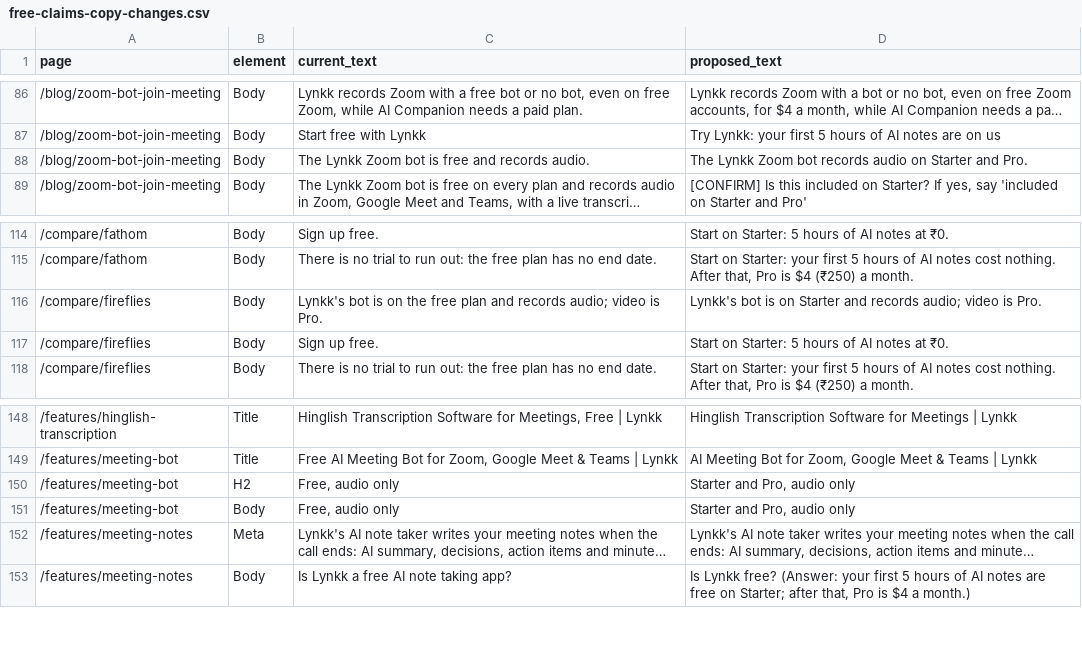
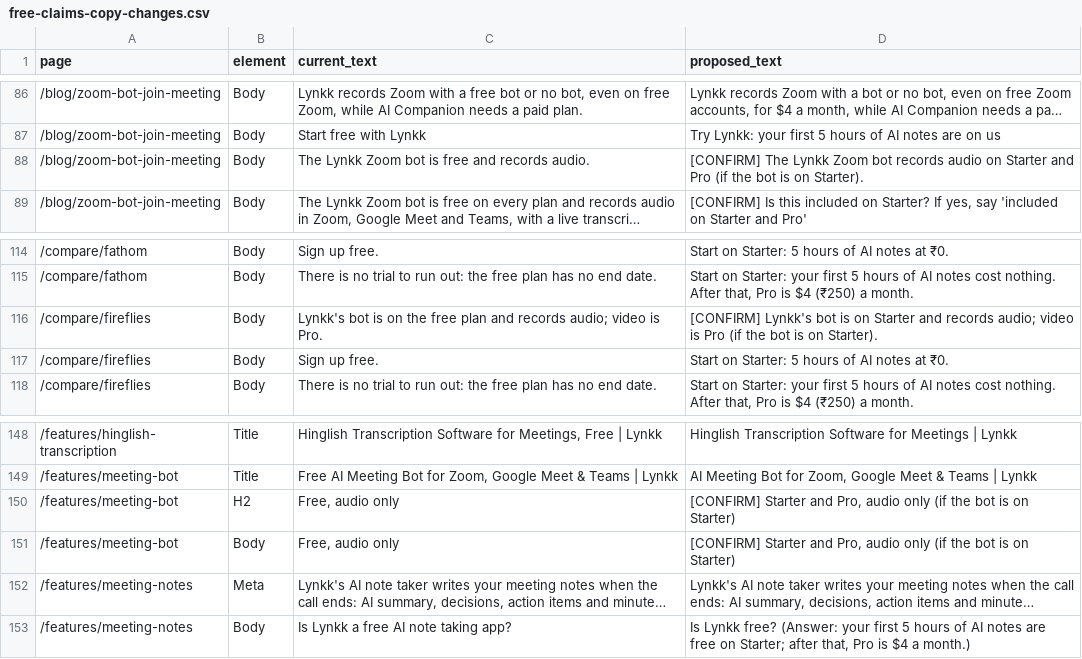
Before and after one commit to lynkkai/claude, a CSV file: seo/2026-11-starter-tier-copy/free-claims-copy-changes.csv, drawn as a sheet; only a part is shown, gaps mark what is left out; long unchanged cells end in …; the diff names each change by its address in the sheet, - before the commit and + after, or states it on an @@ line.

```diff
--- a/seo/2026-11-starter-tier-copy/free-claims-copy-changes.csv
+++ b/seo/2026-11-starter-tier-copy/free-claims-copy-changes.csv
-D88 (proposed_text): The Lynkk Zoom bot records audio on Starter and Pro.
+D88 (proposed_text): [CONFIRM] The Lynkk Zoom bot records audio on Starter and Pro (if the bot is on Starter).
-D116 (proposed_text): Lynkk's bot is on Starter and records audio; video is Pro.
+D116 (proposed_text): [CONFIRM] Lynkk's bot is on Starter and records audio; video is Pro (if the bot is on Starter).
-D150:D151 (proposed_text): Starter and Pro, audio only
+D150:D151 (proposed_text): [CONFIRM] Starter and Pro, audio only (if the bot is on Starter)
```
Also changed, not shown: seo/2026-11-keyword-competitor-analysis/keyword-clusters.csv, seo/2026-11-keyword-structure-plan/keyword-plan.csv, 4 other files.
